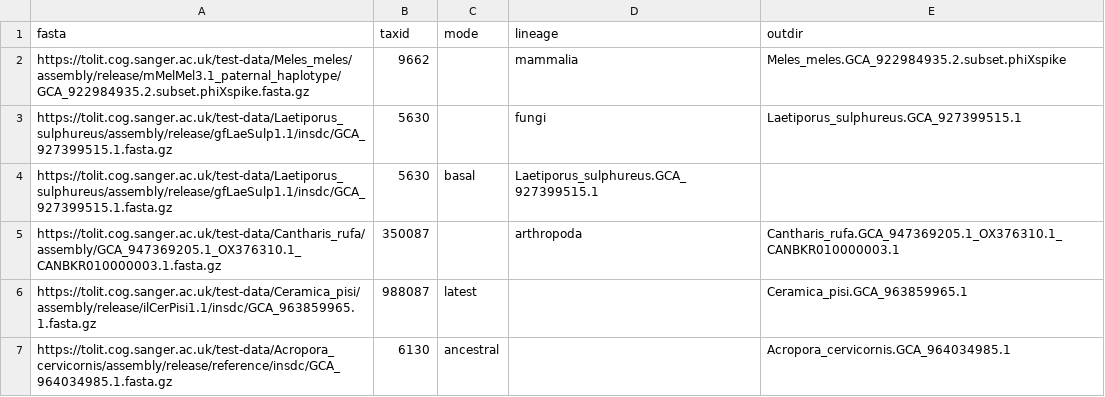
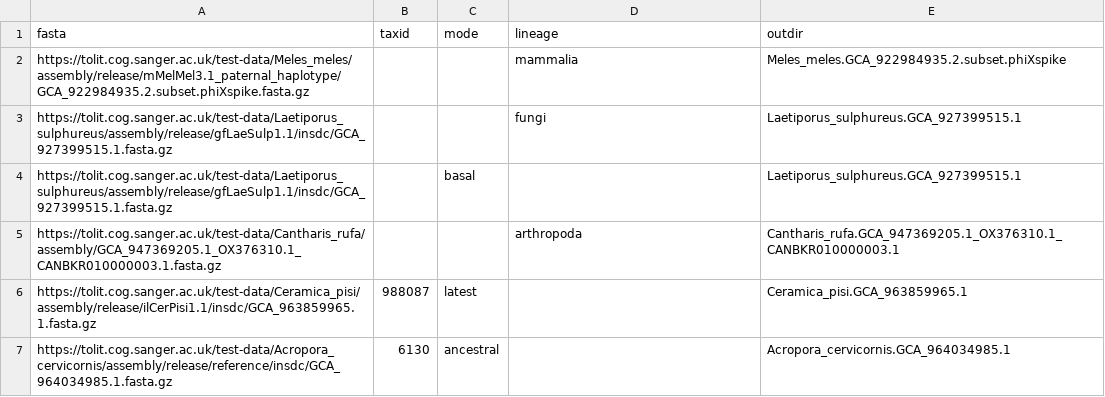
Before and after one commit to sanger-tol/busco, a CSV file: assets/samplesheet.csv, drawn as a sheet.

Commit message:
Don't force ancestral mode for all. taxids are not required and can be skipped

```diff
--- a/assets/samplesheet.csv
+++ b/assets/samplesheet.csv
@@ -1,6 +1,6 @@
 fasta,taxid,mode,lineage,outdir
-https://tolit.cog.sanger.ac.uk/test-data/Meles_meles/assembly/release/mMelMel3.1_paternal_haplotype/GCA_922984935.2.subset.phiXspike.fasta.gz,9662,,mammalia,Meles_meles.GCA_922984935.2.subset.phiXspike
-https://tolit.cog.sanger.ac.uk/test-data/Laetiporus_sulphureus/assembly/release/gfLaeSulp1.1/insdc/GCA_927399515.1.fasta.gz,5630,,fungi,Laetiporus_sulphureus.GCA_927399515.1
-https://tolit.cog.sanger.ac.uk/test-data/Laetiporus_sulphureus/assembly/release/gfLaeSulp1.1/insdc/GCA_927399515.1.fasta.gz,5630,basal,Laetiporus_sulphureus.GCA_927399515.1
-https://tolit.cog.sanger.ac.uk/test-data/Cantharis_rufa/assembly/GCA_947369205.1_OX376310.1_CANBKR010000003.1.fasta.gz,350087,,arthropoda,Cantharis_rufa.GCA_947369205.1_OX376310.1_CANBKR010000003.1
+https://tolit.cog.sanger.ac.uk/test-data/Meles_meles/assembly/release/mMelMel3.1_paternal_haplotype/GCA_922984935.2.subset.phiXspike.fasta.gz,,,mammalia,Meles_meles.GCA_922984935.2.subset.phiXspike
+https://tolit.cog.sanger.ac.uk/test-data/Laetiporus_sulphureus/assembly/release/gfLaeSulp1.1/insdc/GCA_927399515.1.fasta.gz,,,fungi,Laetiporus_sulphureus.GCA_927399515.1
+https://tolit.cog.sanger.ac.uk/test-data/Laetiporus_sulphureus/assembly/release/gfLaeSulp1.1/insdc/GCA_927399515.1.fasta.gz,,basal,,Laetiporus_sulphureus.GCA_927399515.1
+https://tolit.cog.sanger.ac.uk/test-data/Cantharis_rufa/assembly/GCA_947369205.1_OX376310.1_CANBKR010000003.1.fasta.gz,,,arthropoda,Cantharis_rufa.GCA_947369205.1_OX376310.1_CANBKR010000003.1
 https://tolit.cog.sanger.ac.uk/test-data/Ceramica_pisi/assembly/release/ilCerPisi1.1/insdc/GCA_963859965.1.fasta.gz,988087,latest,,Ceramica_pisi.GCA_963859965.1
```
Also changed, not shown: 1 other file.
